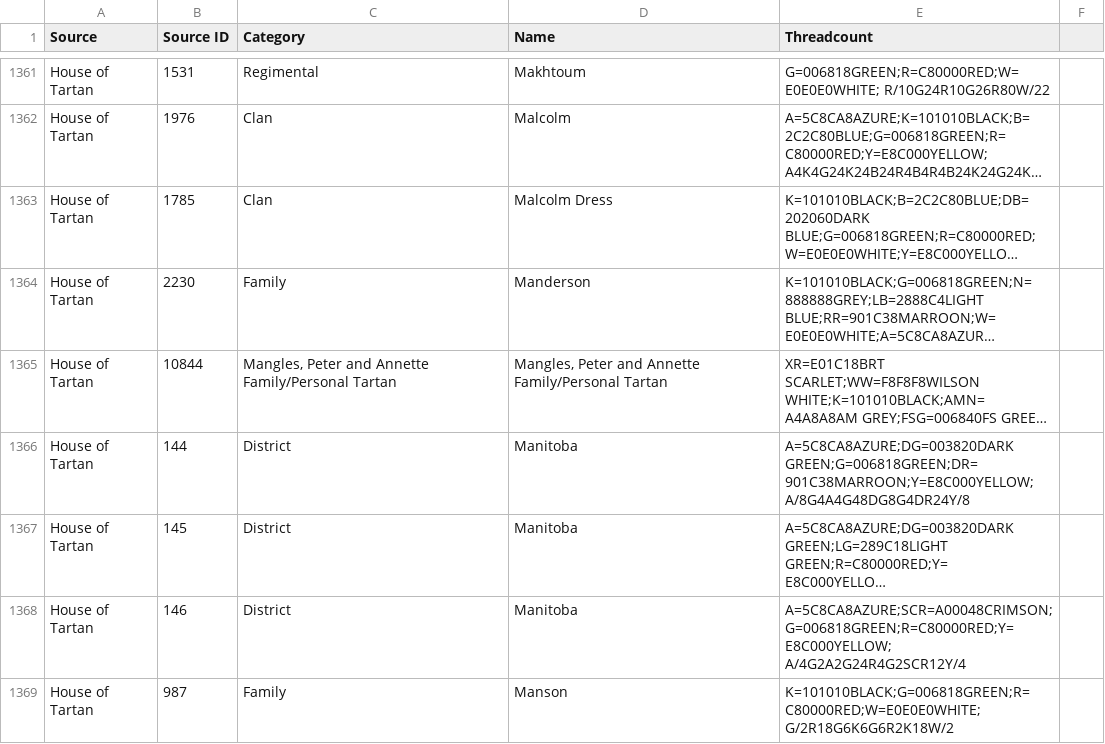
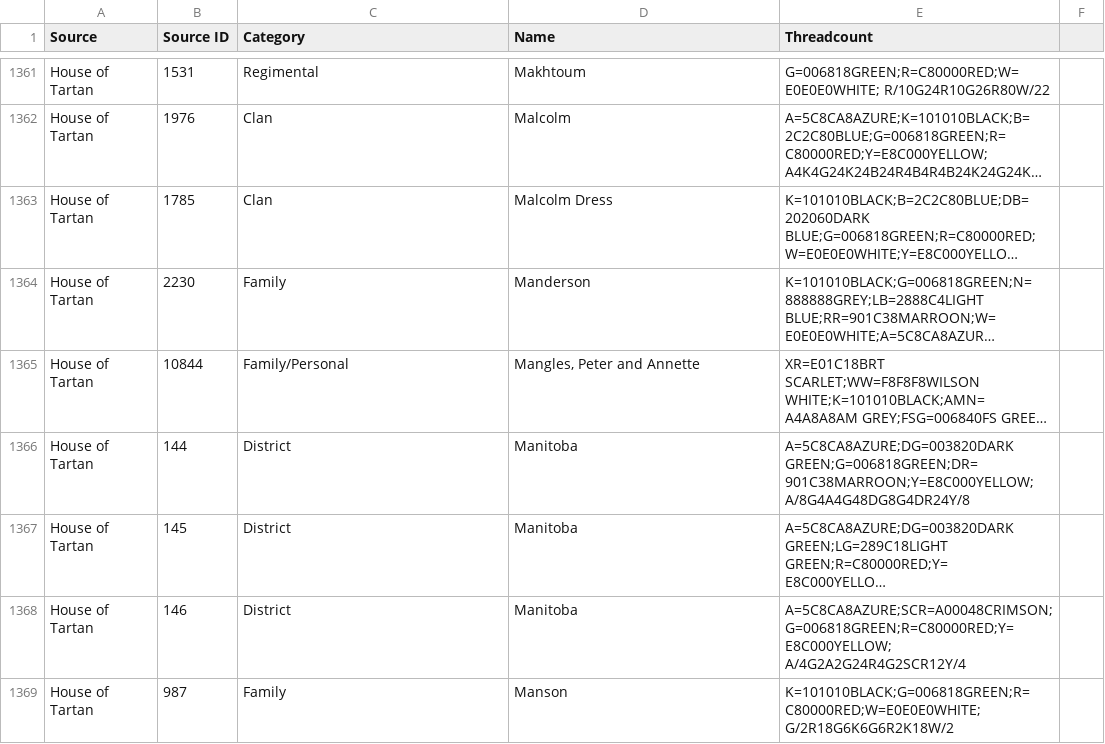
Before and after one commit to thetartan/tartan-database, a CSV file: data.csv, drawn as a sheet; only a part is shown, gaps mark what is left out; long unchanged cells end in …; the diff covers the shown part only; the diff names each change by its address in the sheet, - before the commit and + after, or states it on an @@ line.

```diff
--- a/data.csv
+++ b/data.csv
-C1365 (Category): Mangles, Peter and Annette Family/Personal Tartan
+C1365 (Category): Family/Personal
-D1365 (Name): Mangles, Peter and Annette Family/Personal Tartan
+D1365 (Name): Mangles, Peter and Annette
```
Also changed, not shown: 126 edited cells elsewhere in this file.
